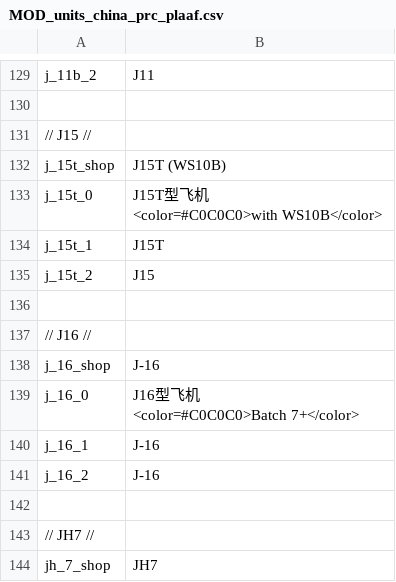
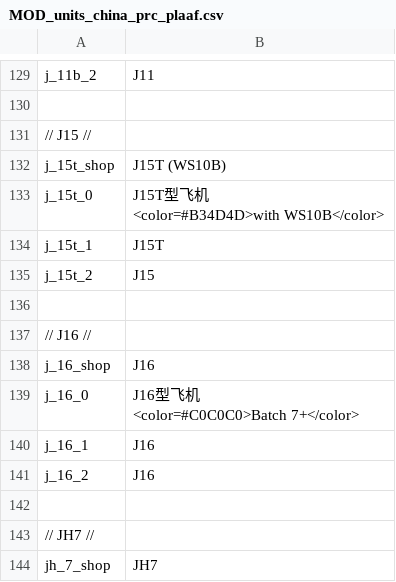
Before and after one commit to kleinerPanzer/WT-Custom-Localization, a CSV file: MOD_units_china_prc_plaaf.csv, drawn as a sheet; only a part is shown, gaps mark what is left out.

```diff
--- a/MOD_units_china_prc_plaaf.csv
+++ b/MOD_units_china_prc_plaaf.csv
@@ -136,4 +136,4 @@ j_11b_2;J11
 j_15t_shop;J15T (WS10B)
-j_15t_0;"J15T型飞机
-<color=#C0C0C0>with WS10B</color>"
+j_15t_0;"J15T型飞机
+<color=#B34D4D>with WS10B</color>"
 j_15t_1;J15T
@@ -142,7 +142,7 @@ j_15t_2;J15
 // J16 //
-j_16_shop;J-16
+j_16_shop;J16
 j_16_0;"J16型飞机
 <color=#C0C0C0>Batch 7+</color>"
-j_16_1;J-16
-j_16_2;J-16
+j_16_1;J16
+j_16_2;J16
 
```
Also changed, not shown: MOD_units_germany_nazi_luftwaffe.csv, MOD_units_italy_kingdom_ra.csv, 5 other files.
